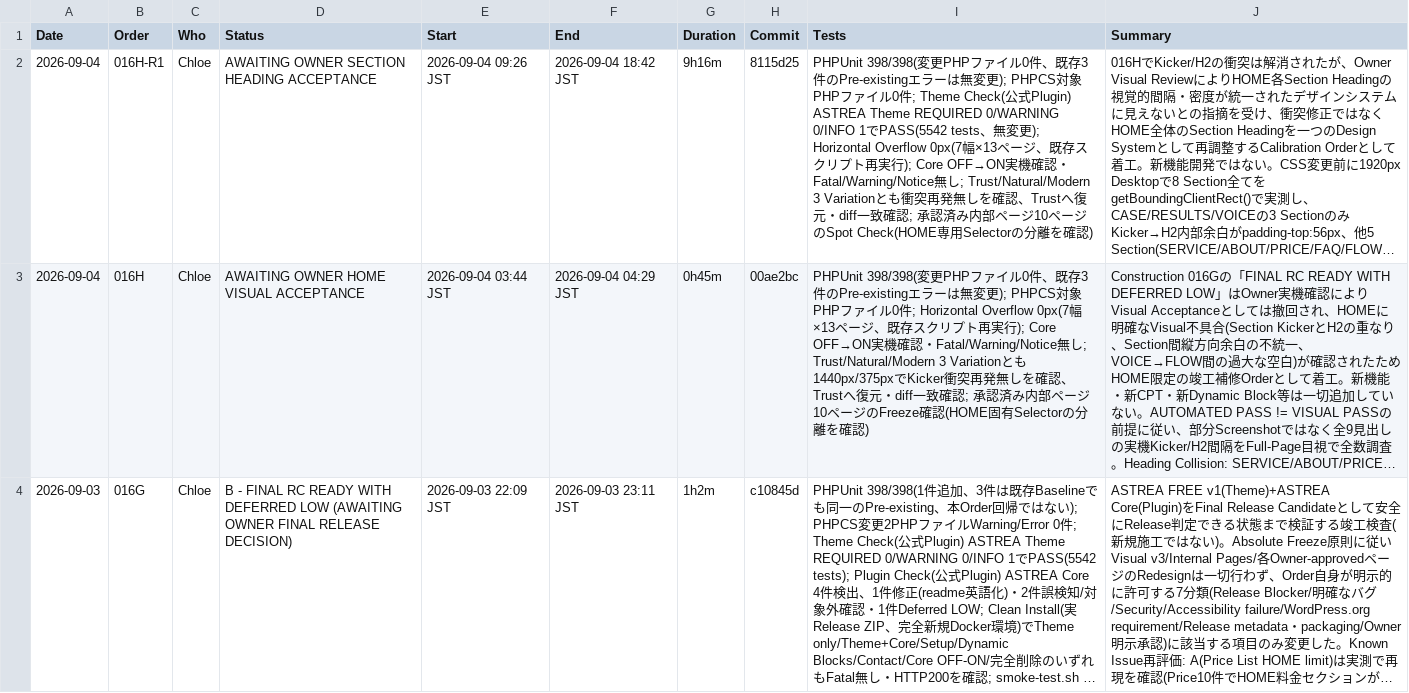
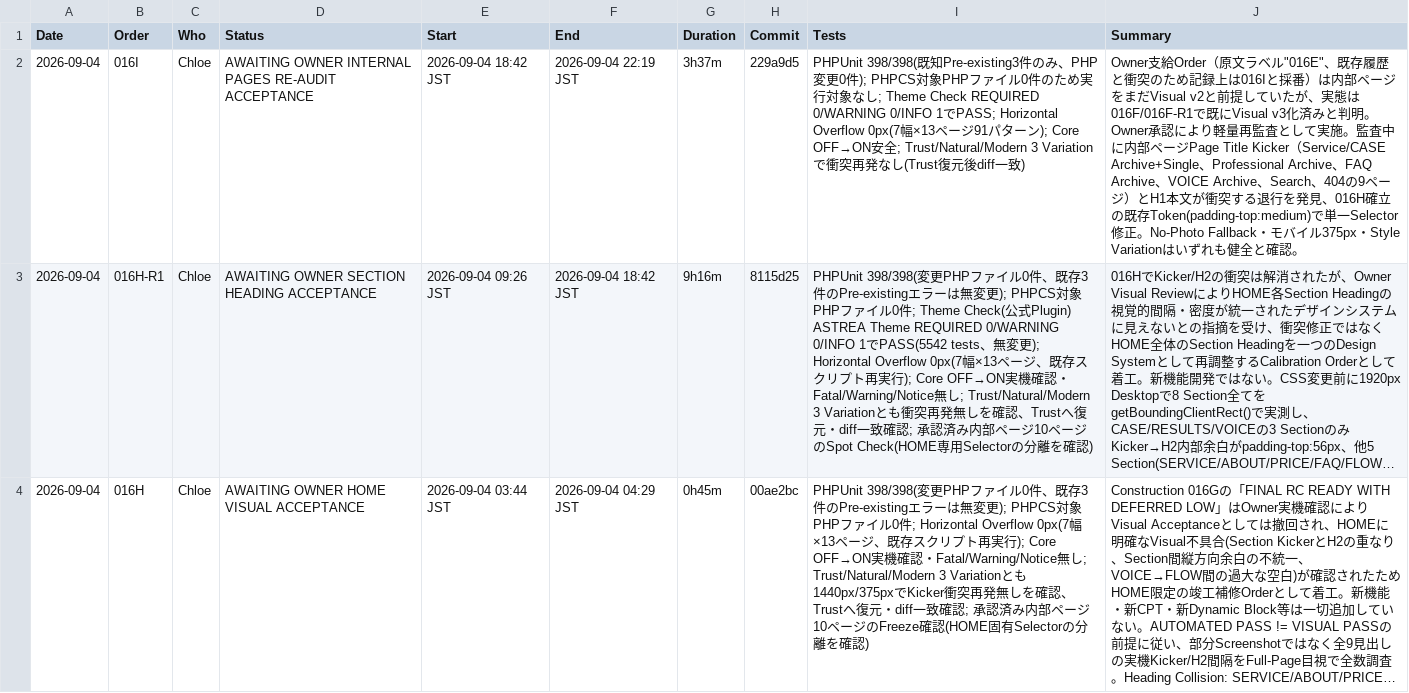
Before and after one commit to apist777/if-professional-astrea, a CSV file: HISTORY.csv, drawn as a sheet; only a part is shown; the shorter side is filled out with more unchanged rows; long unchanged cells end in …; the diff names each change by its address in the sheet, - before the commit and + after, or states it on an @@ line.

```diff
--- a/HISTORY.csv
+++ b/HISTORY.csv
+row 2: 2026-09-04 | 016I | Chloe | AWAITING OWNER INTERNAL PAGES RE-AUDIT ACCEPTANCE | 2026-09-04 18:42 JST | 2026-09-04 22:19 JST | 3h37m | 229a9d5 | PHPUnit 398/398(既知Pre-existing3件のみ、PHP変更0件); PHPCS対象PHPファイル0件のため実行対象なし; Theme Check REQUIRED 0/WARNING 0/INFO 1でPASS; Horizontal Overflow 0px(7幅×13ページ91パターン); Core OFF→ON安全; Trust/Natural/Modern 3 Variationで衝突再発なし(Trust復元後diff一致) | Owner支給Order（原文ラベル"016E"、既存履歴と衝突のため記録上は016Iと採番）は内部ページをまだVisual v2と前提していたが、実態は016F/016F-R1で既にVisual v3化済みと判明。Owner承認により軽量再監査として実施。監査中に内部ページPage Title Kicker（Service/CASE Archive+Single、Professional Archive、FAQ Archive、VOICE Archive、Search、404の9ページ）とH1本文が衝突する退行を発見、016H確立の既存Token(padding-top:medium)で単一Selector修正。No-Photo Fallback・モバイル375px・Style Variationはいずれも健全と確認。
```
